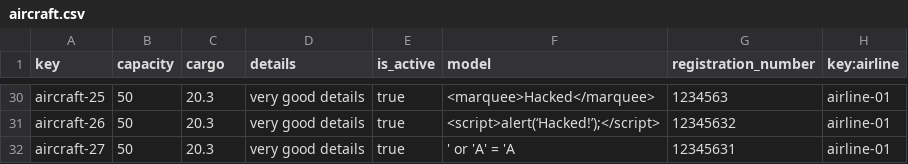
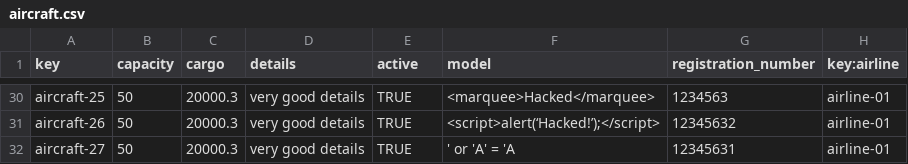
Before and after one commit to aaronma300604/DP2-C01-31, a CSV file: src/main/resources/WEB-INF/data/sample/aircraft.csv, drawn as a sheet; only a part is shown, gaps mark what is left out; the diff covers the shown part only; the diff names each change by its address in the sheet, - before the commit and + after, or states it on an @@ line.

```diff
--- a/src/main/resources/WEB-INF/data/sample/aircraft.csv
+++ b/src/main/resources/WEB-INF/data/sample/aircraft.csv
-E1: is_active
+E1: active
-C30:C32 (cargo): 20.3
+C30:C32 (cargo): 20000.3
-E30:E32 (active): true
+E30:E32 (active): TRUE
```
Also changed, not shown: 50 edited cells elsewhere in this file, src/main/resources/WEB-INF/data/sample/airline.csv, src/main/resources/WEB-INF/data/sample/airport.csv, 6 other files.
